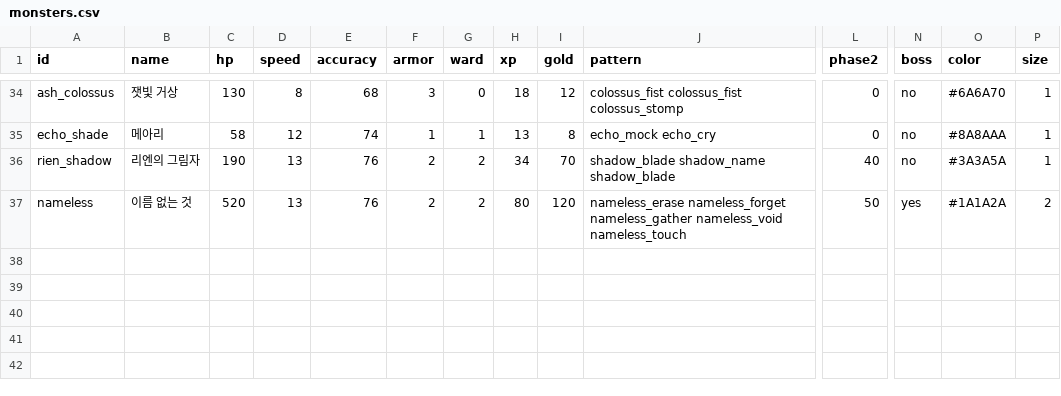
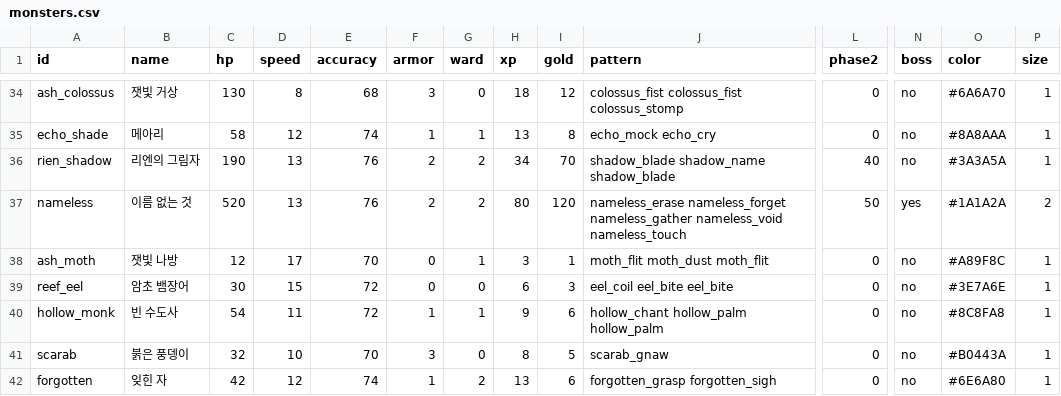
Before and after one commit to LeArc6910/hero-to-you, a CSV file: Assets/_Project/Resources/Data/Monsters/monsters.csv, drawn as a sheet; only a part is shown, gaps mark what is left out; rows hold the shown columns only; the diff names each change by its address in the sheet, - before the commit and + after, or states it on an @@ line.

Commit message:
Warn about fragile parties, camp between chapters, add monsters and reunions
The party screen now says what the chosen three lack (a front-liner, a
healer) and lets them set out anyway; winning with neither earns its own
achievement (fragile_win). The rule lives in Core PartyShape.

Between two chapters of one run the party camps on the road: an event
card from the chapter's interlude pool (two per chapter, campfire scene)
comes before the prologue, drawn from its own random stream. Saves gain
an "interludes" header line; older saves replay without the camps.

Five new monsters (one per chapter) with sprites and ten encounters,
tuned against their chapter's peers. Seven new reunion events for
chapter 2 and 3 people, four of them grim; their "remembered" flags join
the chapter 4 and 5 grim endings.

```diff
--- a/Assets/_Project/Resources/Data/Monsters/monsters.csv
+++ b/Assets/_Project/Resources/Data/Monsters/monsters.csv
+row 38: ash_moth | 잿빛 나방 | 12 | 17 | 70 | 0 | 1 | 3 | 1 | moth_flit moth_dust moth_flit | 0 | no | #A89F8C | 1
+row 39: reef_eel | 암초 뱀장어 | 30 | 15 | 72 | 0 | 0 | 6 | 3 | eel_coil eel_bite eel_bite | 0 | no | #3E7A6E | 1
+row 40: hollow_monk | 빈 수도사 | 54 | 11 | 72 | 1 | 1 | 9 | 6 | hollow_chant hollow_palm hollow_palm | 0 | no | #8C8FA8 | 1
+row 41: scarab | 붉은 풍뎅이 | 32 | 10 | 70 | 3 | 0 | 8 | 5 | scarab_gnaw | 0 | no | #B0443A | 1
+row 42: forgotten | 잊힌 자 | 42 | 12 | 74 | 1 | 2 | 13 | 6 | forgotten_grasp forgotten_sigh | 0 | no | #6E6A80 | 1
```
Also changed, not shown: Assets/_Project/Resources/Data/Journal/achievements.csv, Assets/_Project/Resources/Data/Monsters/monster_skills.csv, 28 other files.
